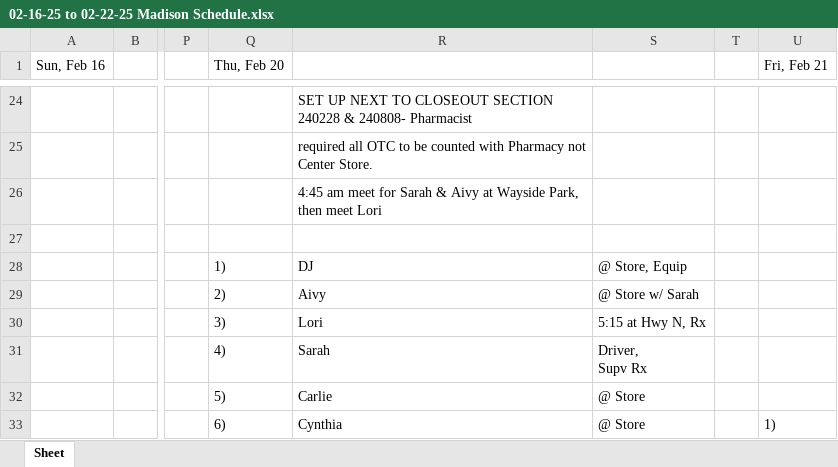
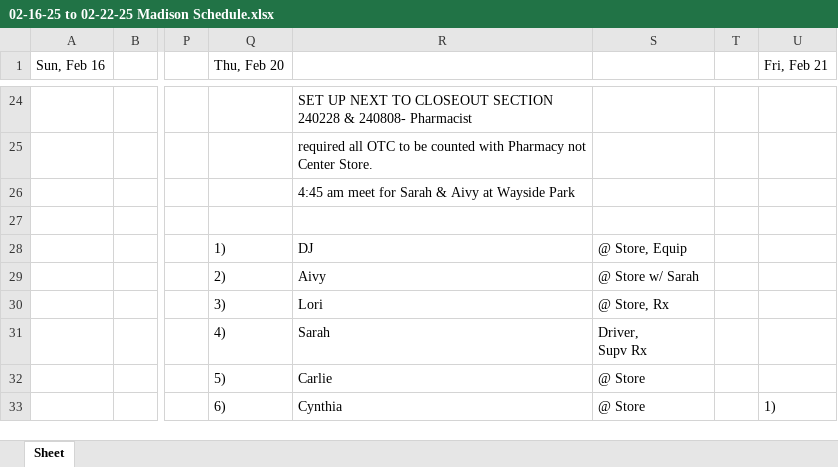
Before and after one commit to ChessBadger/Madison_Schedule, an Excel workbook: 02-16-25 to 02-22-25 Madison Schedule.xlsx, sheet Sheet, drawn as a sheet; only a part is shown, gaps mark what is left out; values as stored, in another font and other column widths than the file's, no borders; the diff names each change by its address in the sheet, - before the commit and + after, or states it on an @@ line.

```diff
--- a/02-16-25 to 02-22-25 Madison Schedule.xlsx (sheet Sheet)
+++ b/02-16-25 to 02-22-25 Madison Schedule.xlsx (sheet Sheet)
-R26: …at Wayside Park, then meet Lori
+R26: …at Wayside Park
-S30: 5:15 at Hwy N, Rx
+S30: @ Store, Rx
```
Also changed, not shown: 02-23-25 to 03-01-25 Madison Schedule.xlsx, 2 other files.
